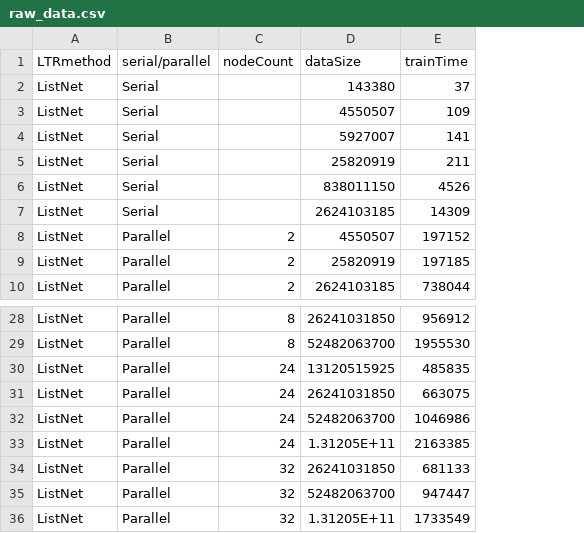
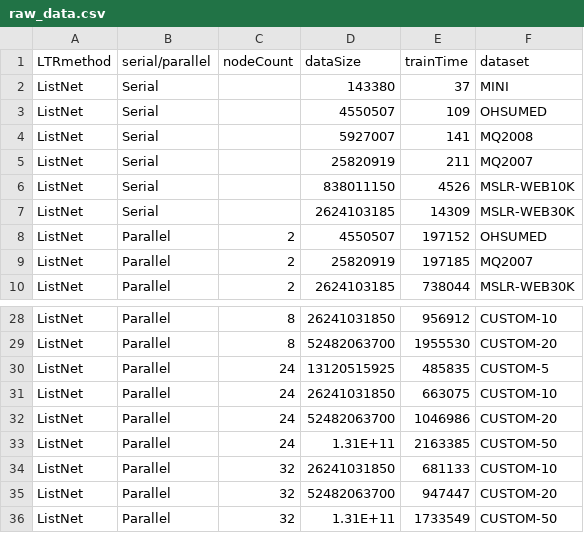
Before and after one commit to TaXxER/Afstuderen, a CSV file: measurements/raw_data.csv, drawn as a sheet; only a part is shown, gaps mark what is left out; the diff names each change by its address in the sheet, - before the commit and + after, or states it on an @@ line.

```diff
--- a/measurements/raw_data.csv
+++ b/measurements/raw_data.csv
+column F (dataset), rows 2-10: MINI | OHSUMED | MQ2008 | MQ2007 | MSLR-WEB10K | MSLR-WEB30K | OHSUMED | MQ2007 | MSLR-WEB30K; rows 28-36: CUSTOM-10 | CUSTOM-20 | CUSTOM-5 | CUSTOM-10 | CUSTOM-20 | CUSTOM-50 | CUSTOM-10 | CUSTOM-20 | CUSTOM-50
-D33 (dataSize): 1.31205E+11
+D33 (dataSize): 1.31E+11
-D36 (dataSize): 1.31205E+11
+D36 (dataSize): 1.31E+11
```
Also changed, not shown: 3 other files.
